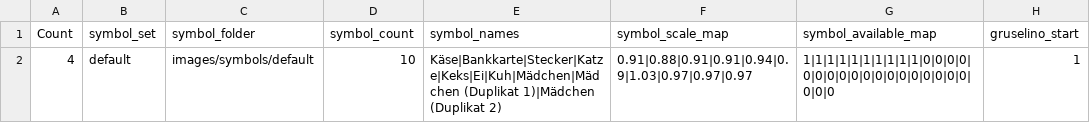
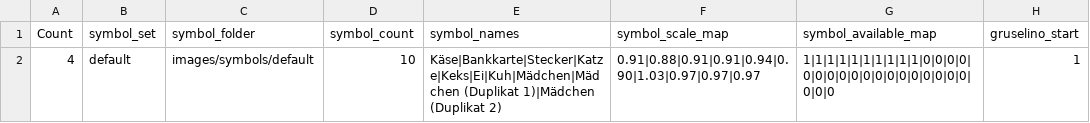
Before and after one commit to Thultex/vibe-bd_crea, a CSV file: sp-lautspiele/tools/cardmaker/bingo_default.csv, drawn as a sheet; only a part is shown; the diff names each change by its address in the sheet, - before the commit and + after, or states it on an @@ line.

Commit message:
Refine Lautspiele layouts and symbol set configs

```diff
--- a/sp-lautspiele/tools/cardmaker/bingo_default.csv
+++ b/sp-lautspiele/tools/cardmaker/bingo_default.csv
-F2 (symbol_scale_map): 0.91|0.88|0.91|0.91|0.94|0.9|1.03|0.97|0.97|0.97
+F2 (symbol_scale_map): 0.91|0.88|0.91|0.91|0.94|0.90|1.03|0.97|0.97|0.97
```
Also changed, not shown: sp-lautspiele/tools/cardmaker/bingo_k.csv, sp-lautspiele/tools/cardmaker/dobble_k.csv, 25 other files.
